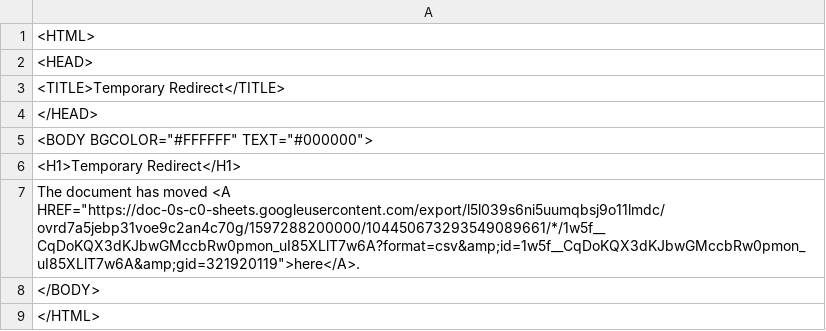
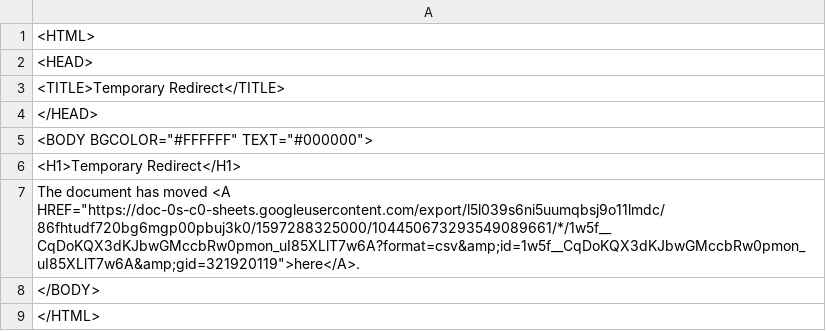
Before and after one commit to ismism/doingbooks, a CSV file: _data/books.csv, drawn as a sheet.

Commit message:
Update books

```diff
--- a/_data/books.csv
+++ b/_data/books.csv
@@ -6,3 +6,3 @@
 <H1>Temporary Redirect</H1>
-The document has moved <A HREF="https://doc-0s-c0-sheets.googleusercontent.com/export/l5l039s6ni5uumqbsj9o11lmdc/ovrd7a5jebp31voe9c2an4c70g/1597288200000/104450673293549089661/*/1w5f__CqDoKQX3dKJbwGMccbRw0pmon_uI85XLlT7w6A?format=csv&amp;id=1w5f__CqDoKQX3dKJbwGMccbRw0pmon_uI85XLlT7w6A&amp;gid=321920119">here</A>.
+The document has moved <A HREF="https://doc-0s-c0-sheets.googleusercontent.com/export/l5l039s6ni5uumqbsj9o11lmdc/86fhtudf720bg6mgp00pbuj3k0/1597288325000/104450673293549089661/*/1w5f__CqDoKQX3dKJbwGMccbRw0pmon_uI85XLlT7w6A?format=csv&amp;id=1w5f__CqDoKQX3dKJbwGMccbRw0pmon_uI85XLlT7w6A&amp;gid=321920119">here</A>.
 </BODY>
```
